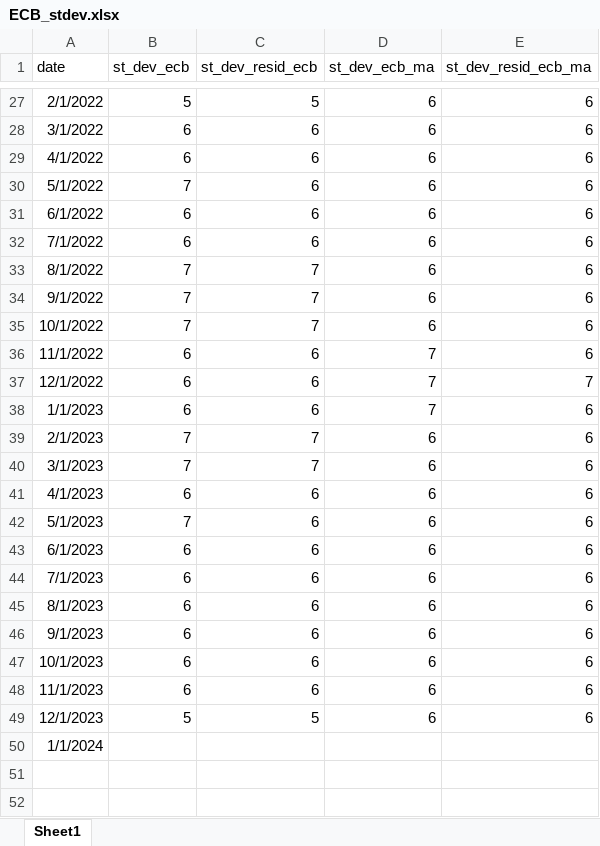
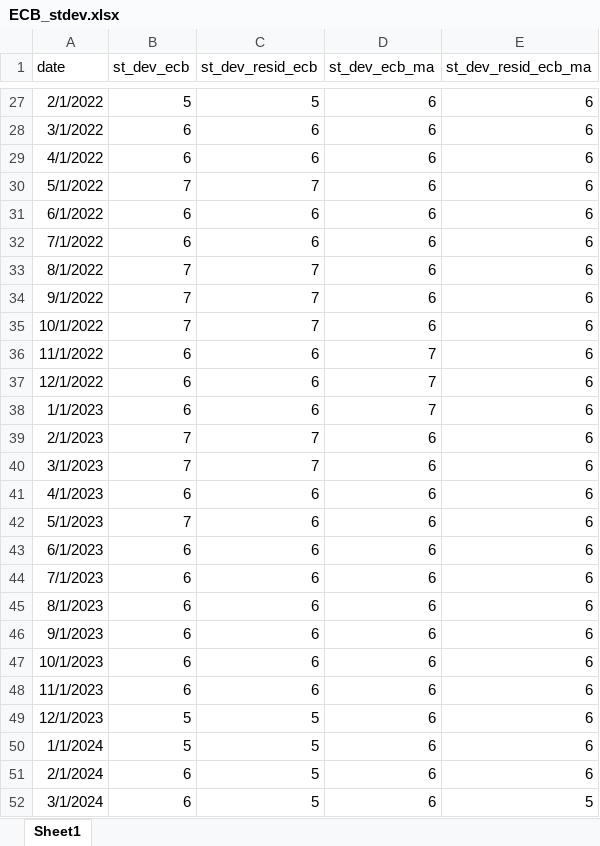
Before and after one commit to R2RsquaredLSE/web-disagreement, an Excel workbook: ECB_stdev.xlsx, sheet Sheet1, drawn as a sheet; only a part is shown, gaps mark what is left out; values as stored, in another font and other column widths than the file's, no borders; the diff names each change by its address in the sheet, - before the commit and + after, or states it on an @@ line.

```diff
--- a/ECB_stdev.xlsx (sheet Sheet1)
+++ b/ECB_stdev.xlsx (sheet Sheet1)
-C30 (st_dev_resid_ecb): 6
+C30 (st_dev_resid_ecb): 7
-E37 (st_dev_resid_ecb_ma): 7
+E37 (st_dev_resid_ecb_ma): 6
-B50 (st_dev_ecb): (empty)
+B50 (st_dev_ecb): 5
-C50 (st_dev_resid_ecb): (empty)
+C50 (st_dev_resid_ecb): 5
-D50 (st_dev_ecb_ma): (empty)
+D50 (st_dev_ecb_ma): 6
-E50 (st_dev_resid_ecb_ma): (empty)
+E50 (st_dev_resid_ecb_ma): 6
+row 51: 2/1/2024 | 6 | 5 | 6 | 6
+row 52: 3/1/2024 | 6 | 5 | 6 | 5
```
Also changed, not shown: ECB_skewness.xlsx, MSC_skewness.xlsx, 18 other files.
